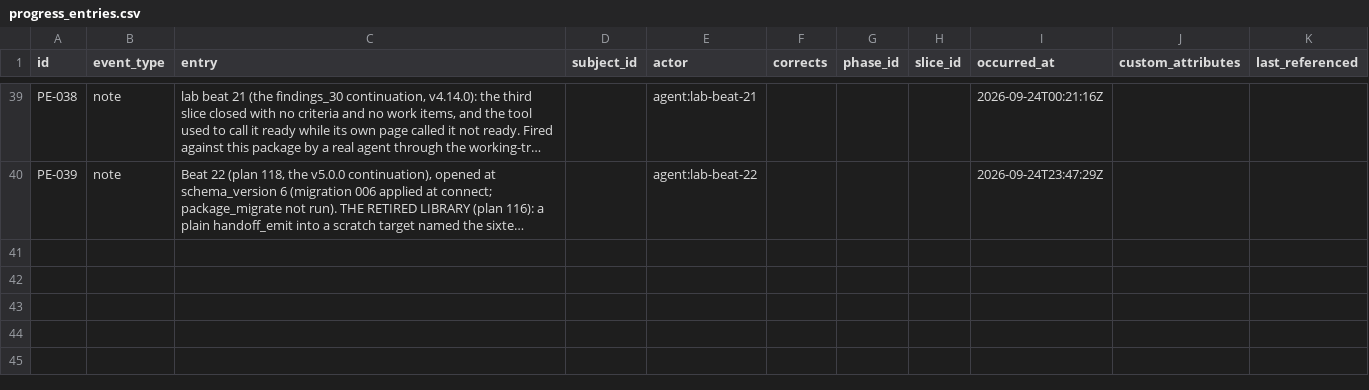
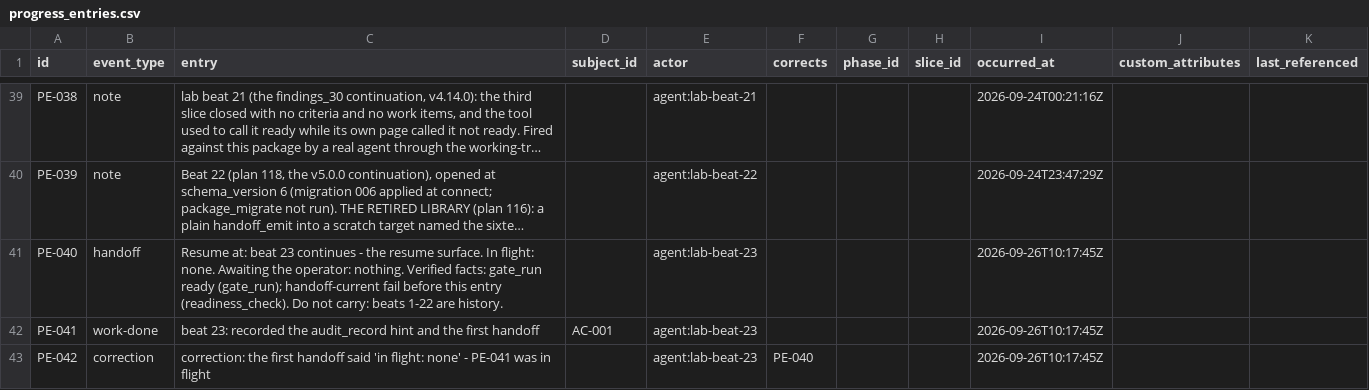
Before and after one commit to A-H-911/tamheed, a CSV file: evals/sample-results/lab-tracker/package/csv/progress_entries.csv, drawn as a sheet; only a part is shown, gaps mark what is left out; long unchanged cells end in …; the diff covers the shown part only; the diff names each change by its address in the sheet, - before the commit and + after, or states it on an @@ line.

```diff
--- a/evals/sample-results/lab-tracker/package/csv/progress_entries.csv
+++ b/evals/sample-results/lab-tracker/package/csv/progress_entries.csv
+row 41: PE-040 | handoff | Resume at: beat 23 continues - the resume surface. In flight: none. Awaiting the operator: nothing. Verified facts: gate_run ready (gate_run); handoff-current fail before this entry (readiness_check). Do not carry: beats 1-22 are history. |  | agent:lab-beat-23 |  |  |  | 2026-09-26T10:17:45Z
+row 42: PE-041 | work-done | beat 23: recorded the audit_record hint and the first handoff | AC-001 | agent:lab-beat-23 |  |  |  | 2026-09-26T10:17:45Z
+row 43: PE-042 | correction | correction: the first handoff said 'in flight: none' - PE-041 was in flight |  | agent:lab-beat-23 | PE-040 |  |  | 2026-09-26T10:17:45Z
```
Also changed, not shown: 2 added rows elsewhere in this file, evals/sample-results/lab-tracker/package/csv/audit_verdicts.csv, evals/sample-results/lab-tracker/package/csv/skills.csv, 19 other files.
